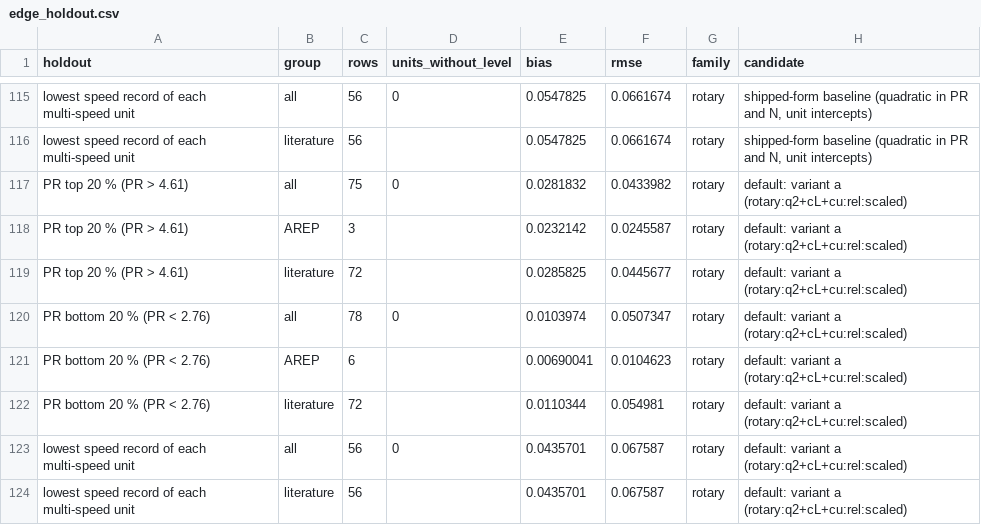
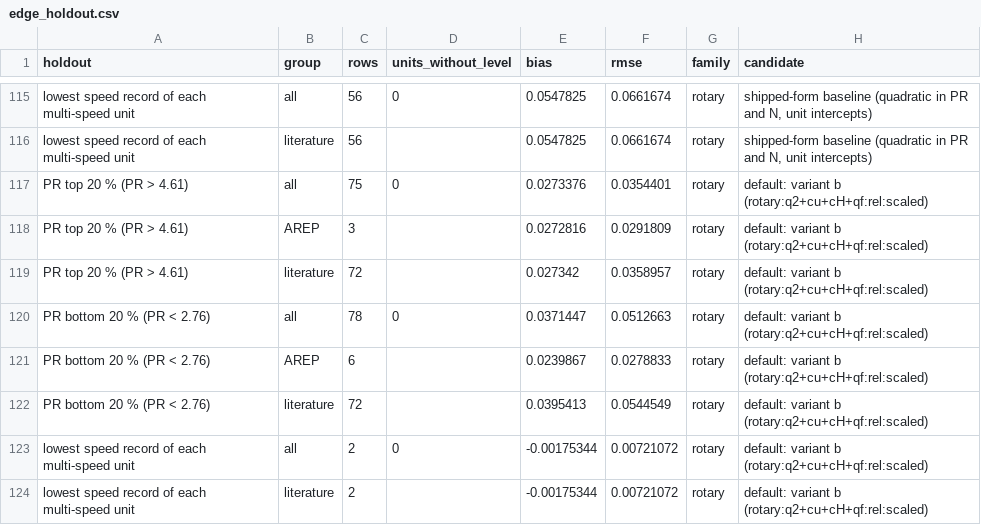
Before and after one commit to bet-lab/TMHP, a CSV file: validation/coefficients/semi-empirical-2026-11-15/edge_holdout.csv, drawn as a sheet; only a part is shown, gaps mark what is left out.

```diff
--- a/validation/coefficients/semi-empirical-2026-11-15/edge_holdout.csv
+++ b/validation/coefficients/semi-empirical-2026-11-15/edge_holdout.csv
@@ -116,9 +116,9 @@ lowest speed record of each multi-speed unit,all,56,0,0.0547825,0.0661674,rotary
 lowest speed record of each multi-speed unit,literature,56,,0.0547825,0.0661674,rotary,"shipped-form baseline (quadratic in PR and N, unit intercepts)"
-PR top 20 % (PR > 4.61),all,75,0,0.0281832,0.0433982,rotary,default: variant a (rotary:q2+cL+cu:rel:scaled)
-PR top 20 % (PR > 4.61),AREP,3,,0.0232142,0.0245587,rotary,default: variant a (rotary:q2+cL+cu:rel:scaled)
-PR top 20 % (PR > 4.61),literature,72,,0.0285825,0.0445677,rotary,default: variant a (rotary:q2+cL+cu:rel:scaled)
-PR bottom 20 % (PR < 2.76),all,78,0,0.0103974,0.0507347,rotary,default: variant a (rotary:q2+cL+cu:rel:scaled)
-PR bottom 20 % (PR < 2.76),AREP,6,,0.00690041,0.0104623,rotary,default: variant a (rotary:q2+cL+cu:rel:scaled)
-PR bottom 20 % (PR < 2.76),literature,72,,0.0110344,0.054981,rotary,default: variant a (rotary:q2+cL+cu:rel:scaled)
-lowest speed record of each multi-speed unit,all,56,0,0.0435701,0.067587,rotary,default: variant a (rotary:q2+cL+cu:rel:scaled)
-lowest speed record of each multi-speed unit,literature,56,,0.0435701,0.067587,rotary,default: variant a (rotary:q2+cL+cu:rel:scaled)
+PR top 20 % (PR > 4.61),all,75,0,0.0273376,0.0354401,rotary,default: variant b (rotary:q2+cu+cH+qf:rel:scaled)
+PR top 20 % (PR > 4.61),AREP,3,,0.0272816,0.0291809,rotary,default: variant b (rotary:q2+cu+cH+qf:rel:scaled)
+PR top 20 % (PR > 4.61),literature,72,,0.027342,0.0358957,rotary,default: variant b (rotary:q2+cu+cH+qf:rel:scaled)
+PR bottom 20 % (PR < 2.76),all,78,0,0.0371447,0.0512663,rotary,default: variant b (rotary:q2+cu+cH+qf:rel:scaled)
+PR bottom 20 % (PR < 2.76),AREP,6,,0.0239867,0.0278833,rotary,default: variant b (rotary:q2+cu+cH+qf:rel:scaled)
+PR bottom 20 % (PR < 2.76),literature,72,,0.0395413,0.0544549,rotary,default: variant b (rotary:q2+cu+cH+qf:rel:scaled)
+lowest speed record of each multi-speed unit,all,2,0,-0.00175344,0.00721072,rotary,default: variant b (rotary:q2+cu+cH+qf:rel:scaled)
+lowest speed record of each multi-speed unit,literature,2,,-0.00175344,0.00721072,rotary,default: variant b (rotary:q2+cu+cH+qf:rel:scaled)
```
Also changed, not shown: validation/coefficients/semi-empirical-2026-11-15/level_by_refrigerant.csv, validation/coefficients/semi-empirical-2026-11-15/levels.csv, 17 other files.
